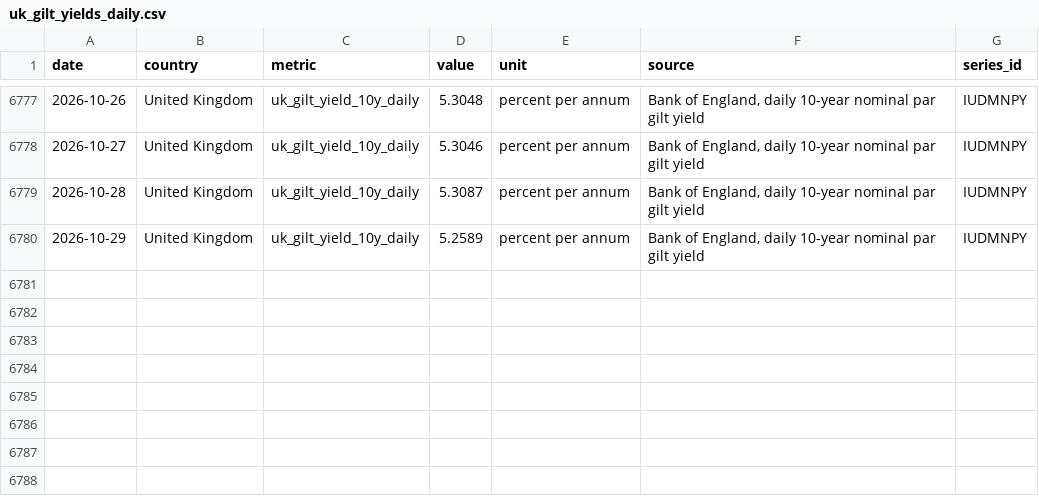
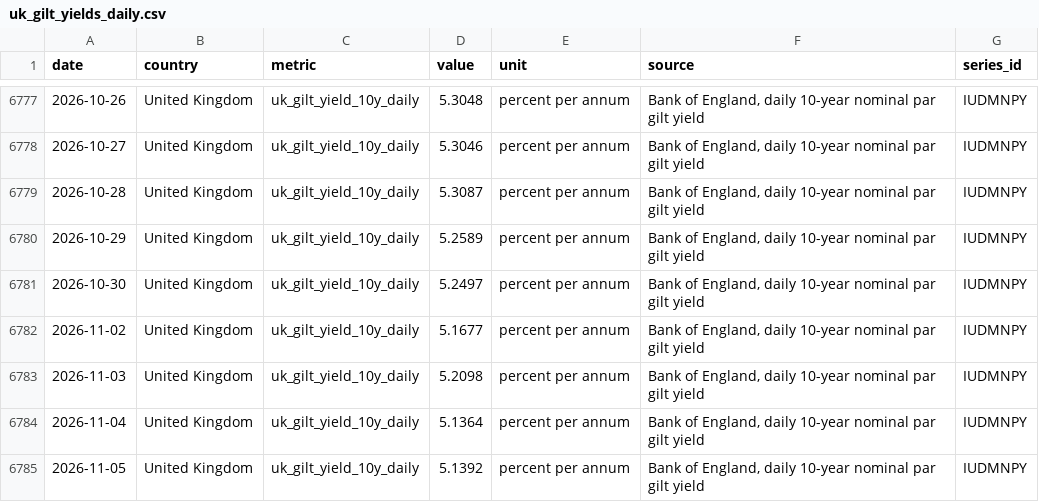
Before and after one commit to hanshanley/uk_decline, a CSV file: data/uk_gilt_yields_daily.csv, drawn as a sheet; only a part is shown, gaps mark what is left out.

```diff
--- a/data/uk_gilt_yields_daily.csv
+++ b/data/uk_gilt_yields_daily.csv
@@ -6780 +6780,6 @@ date,country,metric,value,unit,source,series_id
 2026-10-29,United Kingdom,uk_gilt_yield_10y_daily,5.2589,percent per annum,"Bank of England, daily 10-year nominal par gilt yield",IUDMNPY
+2026-10-30,United Kingdom,uk_gilt_yield_10y_daily,5.2497,percent per annum,"Bank of England, daily 10-year nominal par gilt yield",IUDMNPY
+2026-11-02,United Kingdom,uk_gilt_yield_10y_daily,5.1677,percent per annum,"Bank of England, daily 10-year nominal par gilt yield",IUDMNPY
+2026-11-03,United Kingdom,uk_gilt_yield_10y_daily,5.2098,percent per annum,"Bank of England, daily 10-year nominal par gilt yield",IUDMNPY
+2026-11-04,United Kingdom,uk_gilt_yield_10y_daily,5.1364,percent per annum,"Bank of England, daily 10-year nominal par gilt yield",IUDMNPY
+2026-11-05,United Kingdom,uk_gilt_yield_10y_daily,5.1392,percent per annum,"Bank of England, daily 10-year nominal par gilt yield",IUDMNPY
```
Also changed, not shown: data/consumer_inflation.csv, data/processed/tuition_history.csv, 49 other files.
